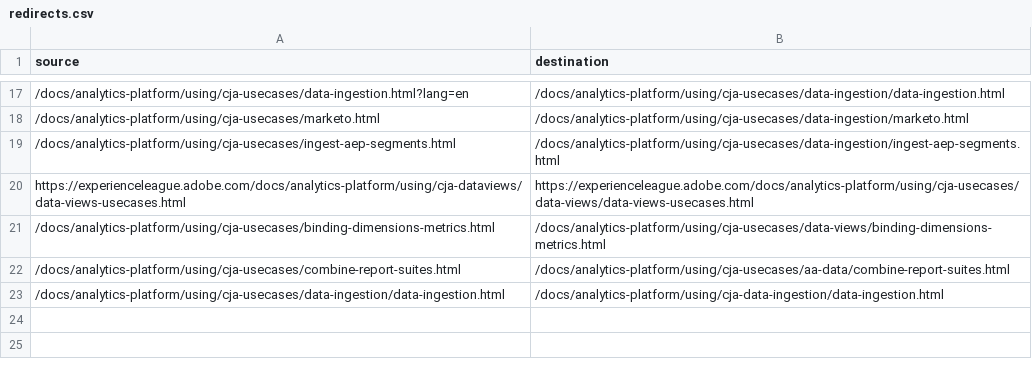
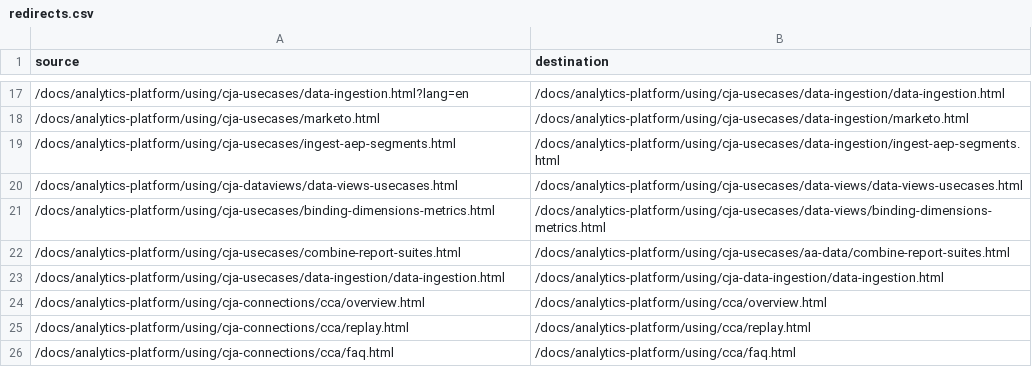
Before and after one commit to AdobeDocs/analytics-platform.zh-Hant, a CSV file: redirects.csv, drawn as a sheet; only a part is shown, gaps mark what is left out; removed rows and columns are numbered as before the commit, all else as after; the diff names each change by its address in the sheet, - before the commit and + after, or states it on an @@ line.

Commit message:
Sync non localizable files for core commit 52bc657ae876637bfd807574a9548baefcd140b3

```diff
--- a/redirects.csv
+++ b/redirects.csv
-row 20: https://experienceleague.adobe.com/docs/analytics-platform/using/cja-dataviews/data-views-usecases.html | https://experienceleague.adobe.com/docs/analytics-platform/using/cja-usecases/data-views/data-views-usecases.html
+row 20: /docs/analytics-platform/using/cja-dataviews/data-views-usecases.html | /docs/analytics-platform/using/cja-usecases/data-views/data-views-usecases.html
+row 24: /docs/analytics-platform/using/cja-connections/cca/overview.html | /docs/analytics-platform/using/cca/overview.html
+row 25: /docs/analytics-platform/using/cja-connections/cca/replay.html | /docs/analytics-platform/using/cca/replay.html
+row 26: /docs/analytics-platform/using/cja-connections/cca/faq.html | /docs/analytics-platform/using/cca/faq.html
```
